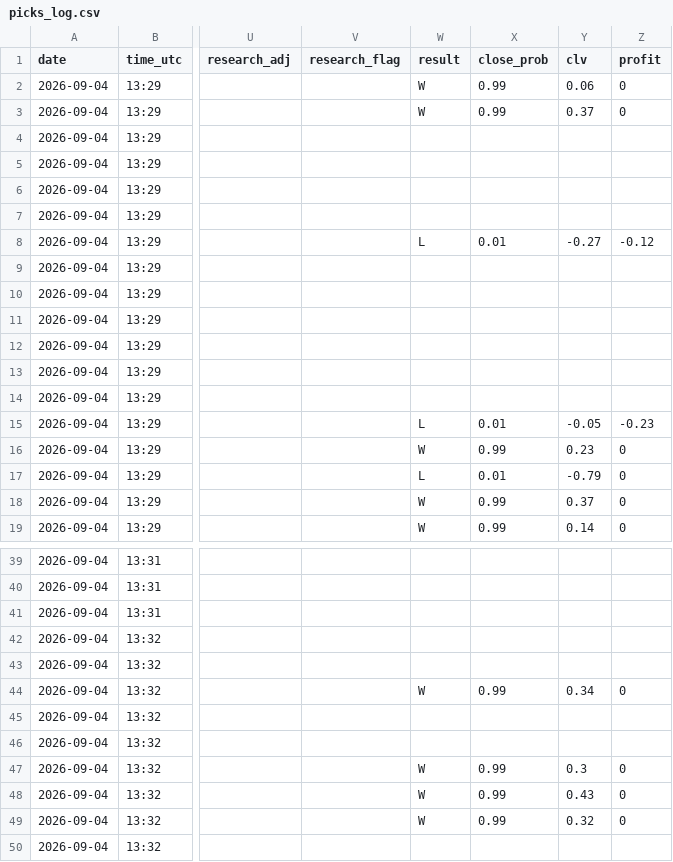
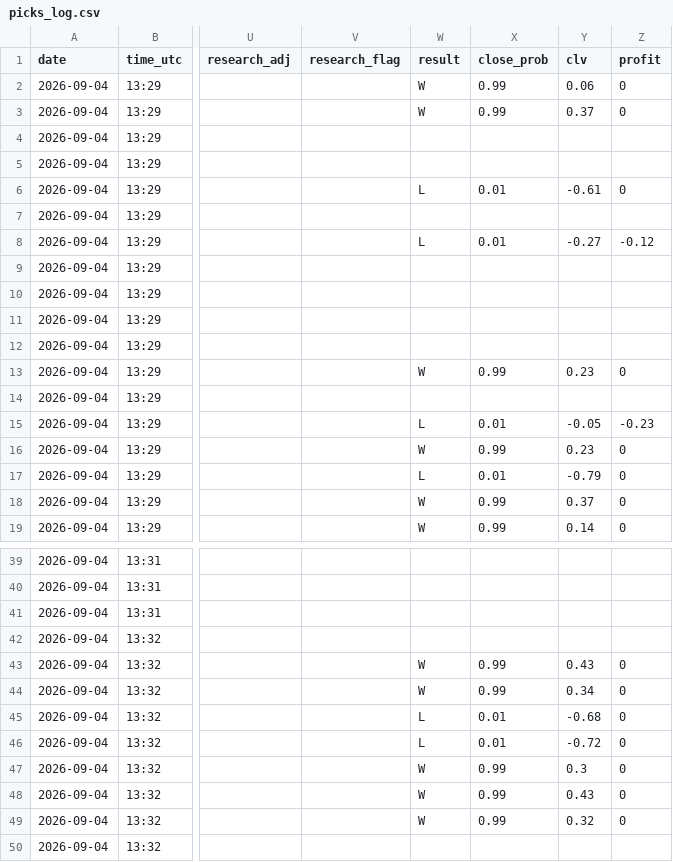
Before and after one commit to Predatuh/EdgeBot, a CSV file: data/v2/picks_log.csv, drawn as a sheet; only a part is shown, gaps mark what is left out; the diff names each change by its address in the sheet, - before the commit and + after, or states it on an @@ line.

```diff
--- a/data/v2/picks_log.csv
+++ b/data/v2/picks_log.csv
-W6 (result): (empty)
+W6 (result): L
-X6 (close_prob): (empty)
+X6 (close_prob): 0.01
-Y6 (clv): (empty)
+Y6 (clv): -0.61
-Z6 (profit): (empty)
+Z6 (profit): 0
-W13 (result): (empty)
+W13 (result): W
-X13 (close_prob): (empty)
+X13 (close_prob): 0.99
-Y13 (clv): (empty)
+Y13 (clv): 0.23
-Z13 (profit): (empty)
+Z13 (profit): 0
-W43 (result): (empty)
+W43 (result): W
-X43 (close_prob): (empty)
+X43 (close_prob): 0.99
-Y43 (clv): (empty)
+Y43 (clv): 0.43
-Z43 (profit): (empty)
+Z43 (profit): 0
-W45:W46 (result): (empty)
+W45:W46 (result): L
-X45:X46 (close_prob): (empty)
+X45:X46 (close_prob): 0.01
-Y45 (clv): (empty)
+Y45 (clv): -0.68
-Z45:Z46 (profit): (empty)
+Z45:Z46 (profit): 0
-Y46 (clv): (empty)
+Y46 (clv): -0.72
```
Also changed, not shown: 16 other files.
